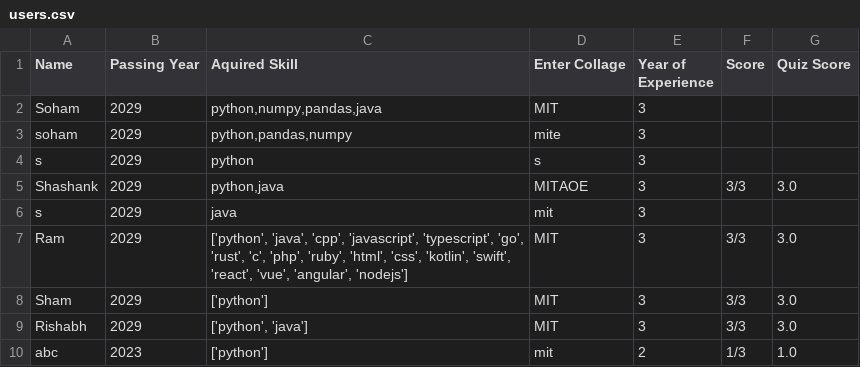
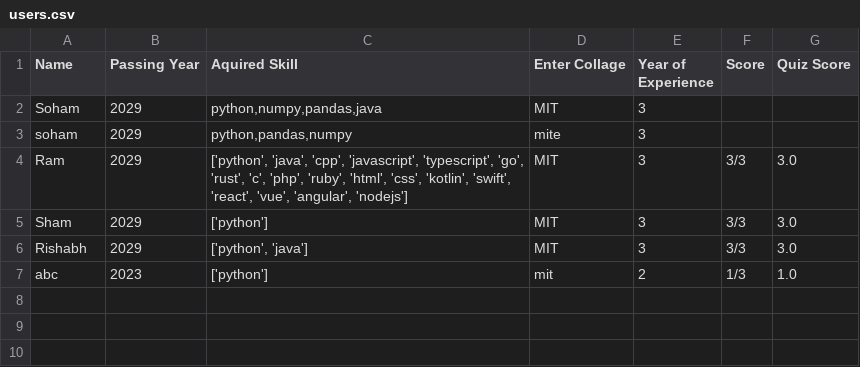
Before and after one commit to kevivek-cyber/data-warriors, a CSV file: users.csv, drawn as a sheet; the diff names each change by its address in the sheet, - before the commit and + after, or states it on an @@ line.

Commit message:
Delete rows with names 's' and 'Shashank' from users.csv

```diff
--- a/users.csv
+++ b/users.csv
-row 4: s | 2029 | python | s | 3
-row 5: Shashank | 2029 | python,java | MITAOE | 3 | 3/3 | 3.0
-row 6: s | 2029 | java | mit | 3
```
